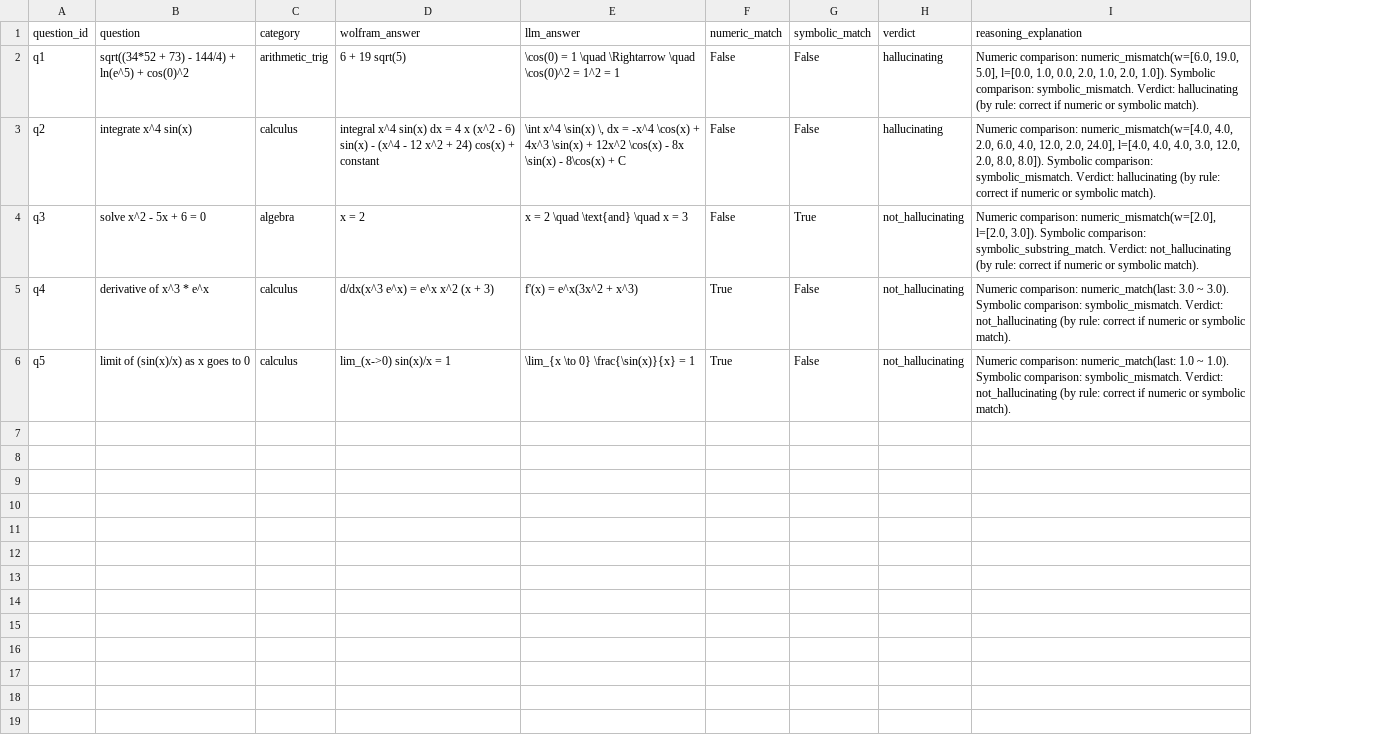
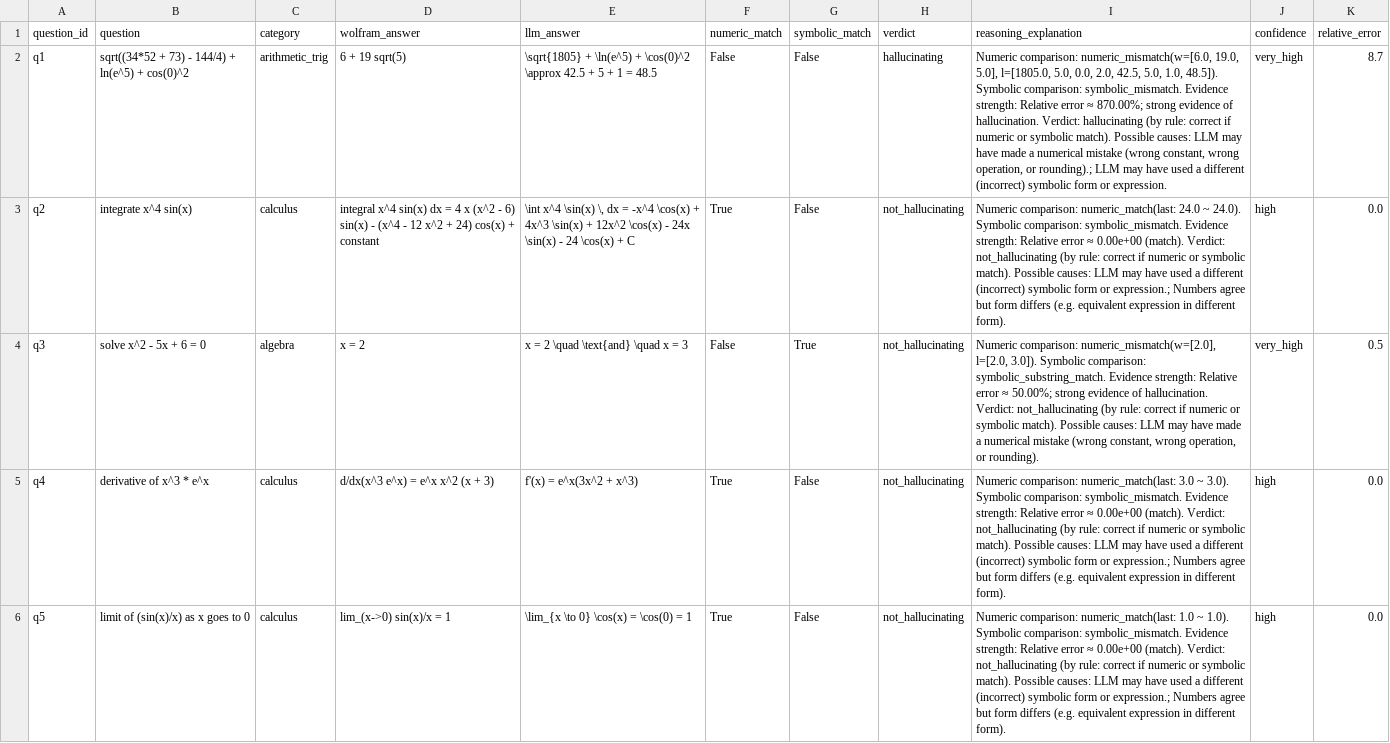
Before and after one commit to anvimehta/Math-Hallucination, a CSV file: wolfram_data/validation_results.csv, drawn as a sheet; the diff names each change by its address in the sheet, - before the commit and + after, or states it on an @@ line.

Commit message:
additional reasoning

```diff
--- a/wolfram_data/validation_results.csv
+++ b/wolfram_data/validation_results.csv
+column J (confidence), rows 2-6: very_high | high | very_high | high | high
+column K (relative_error), rows 2-6: 8.7 | 0.0 | 0.5 | 0.0 | 0.0
-E2 (llm_answer): \cos(0) = 1 \quad \Rightarrow \quad \cos(0)^2 = 1^2 = 1
+E2 (llm_answer): \sqrt{1805} + \ln(e^5) + \cos(0)^2 \approx 42.5 + 5 + 1 = 48.5
-I2 (reasoning_explanation): …19.0, 5.0], l=[0.0, 1.0, 0.0, 2.0, 1.0, 2.0, 1.0]). Symbolic comparison: symbolic_mismatch. Verdict: hallucinating (by rule: correct if numeric or symbolic match).
+I2 (reasoning_explanation): …19.0, 5.0], l=[1805.0, 5.0, 0.0, 2.0, 42.5, 5.0, 1.0, 48.5]). Symbolic comparison: symbolic_mismatch. Evidence strength: Relative error ≈ 870.00%; strong evidence of hallucination. Verdict: hallucinating (by rule: correct if numeric or symbolic match). Possible causes: LLM may have made a numerical mistake (wrong constant, wrong operation, or rounding).; LLM may have used a different (incorrect) symbolic form or expression.
-E3 (llm_answer): …\cos(x) - 8x \sin(x) - 8\cos(x) + C
+E3 (llm_answer): …\cos(x) - 24x \sin(x) - 24 \cos(x) + C
-F3 (numeric_match): False
+F3 (numeric_match): True
-H3 (verdict): hallucinating
+H3 (verdict): not_hallucinating
-I3 (reasoning_explanation): Numeric comparison: numeric_mismatch(w=[4.0, 4.0, 2.0, 6.0, 4.0, 12.0, 2.0, 24.0], l=[4.0, 4.0, 4.0, 3.0, 12.0, 2.0, 8.0, 8.0]). Symbolic comparison: symbolic_mismatch. Verdict: hallucinating (by rule: correct if numeric or symbolic match).
+I3 (reasoning_explanation): Numeric comparison: numeric_match(last: 24.0 ~ 24.0). Symbolic comparison: symbolic_mismatch. Evidence strength: Relative error ≈ 0.00e+00 (match). Verdict: not_hallucinating (by rule: correct if numeric or symbolic match). Possible causes: LLM may have used a different (incorrect) symbolic form or expression.; Numbers agree but form differs (e.g. equivalent expression in different form).
-I4 (reasoning_explanation): …comparison: symbolic_substring_match. Verdict: not_hallucinating (by rule: correct if numeric or symbolic match).
+I4 (reasoning_explanation): …comparison: symbolic_substring_match. Evidence strength: Relative error ≈ 50.00%; strong evidence of hallucination. Verdict: not_hallucinating (by rule: correct if numeric or symbolic match). Possible causes: LLM may have made a numerical mistake (wrong constant, wrong operation, or rounding).
-I5 (reasoning_explanation): …comparison: symbolic_mismatch. Verdict: not_hallucinating (by rule: correct if numeric or symbolic match).
+I5 (reasoning_explanation): …comparison: symbolic_mismatch. Evidence strength: Relative error ≈ 0.00e+00 (match). Verdict: not_hallucinating (by rule: correct if numeric or symbolic match). Possible causes: LLM may have used a different (incorrect) symbolic form or expression.; Numbers agree but form differs (e.g. equivalent expression in different form).
-E6 (llm_answer): \lim_{x \to 0} \frac{\sin(x)}{x} = 1
+E6 (llm_answer): \lim_{x \to 0} \cos(x) = \cos(0) = 1
-I6 (reasoning_explanation): …comparison: symbolic_mismatch. Verdict: not_hallucinating (by rule: correct if numeric or symbolic match).
+I6 (reasoning_explanation): …comparison: symbolic_mismatch. Evidence strength: Relative error ≈ 0.00e+00 (match). Verdict: not_hallucinating (by rule: correct if numeric or symbolic match). Possible causes: LLM may have used a different (incorrect) symbolic form or expression.; Numbers agree but form differs (e.g. equivalent expression in different form).
```
Also changed, not shown: 5 other files.
